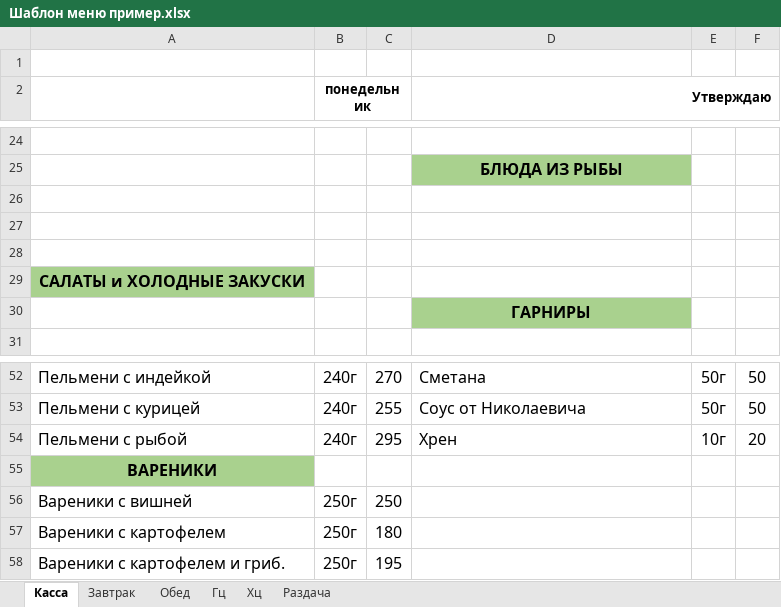
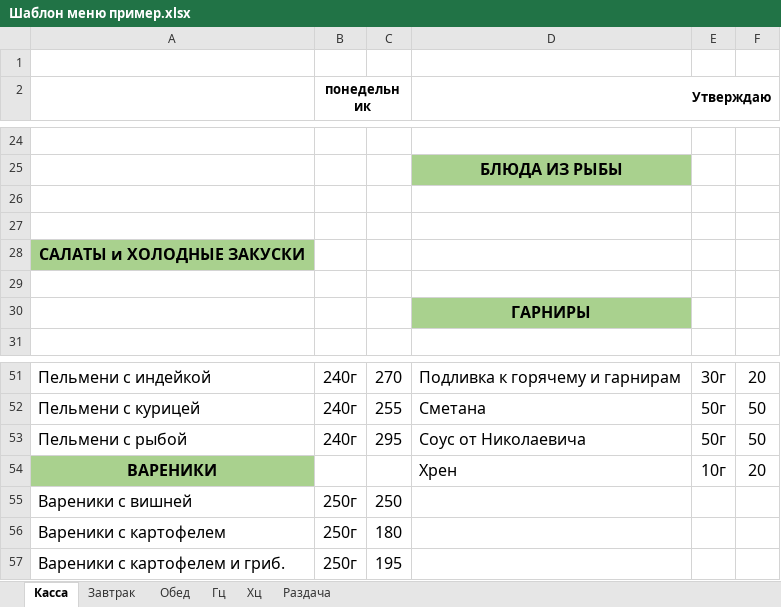
Before and after one commit to Katrinadevlop/Excel_menu, an Excel workbook: excel_menu_gui/templates/Шаблон меню пример.xlsx, sheet Касса, drawn as a sheet; only a part is shown, gaps mark what is left out; values as stored, in another font and other column widths than the file's, no borders; charts and pictures not drawn; removed rows and columns are numbered as before the commit, all else as after; the diff covers the shown part only; the diff names each change by its address in the sheet, - before the commit and + after, or states it on an @@ line.

Commit message:
Меню/Касса: единый перенос и нормализация A6..F42, цены без ‘руб.’, логгирование
- Добавлен режим копирования прямоугольника A6..F42 с листа «Касса» источника в шаблон с очисткой только значений
- Нормализация правого блока: D — блюда, E — вес, F — цена; защита от смещений (E→D и т.д.)
- Завтраки: чтение сначала с листа «Завтрак/Завтраки» (col0=вес, col1=название, col2=цена), фильтрация шапок; диапазон A7..A27
- Салаты/Птица/Гарниры: чтение с одноимённых листов при наличии (col0/1/2) с лимитами: 13/6/9; иначе fallback-извлечители
- Цены централизованно без валюты: только число (десятичная через запятую), поддержка вариантов «/»
- Логи: подробные INFO/DEBUG при извлечении и вставке (menu.template)
- Презентация: fish+гарниры через общий обновитель (без дублирования логики)
- Имя файла при сохранении: «<день> <месяц> - <день недели>.xlsx» (без «(заполнено)»)
- Инструменты: добавлены скрипты проверки (tools/inspect_*.py)

```diff
--- a/excel_menu_gui/templates/Шаблон меню пример.xlsx (sheet Касса)
+++ b/excel_menu_gui/templates/Шаблон меню пример.xlsx (sheet Касса)
@@ row 29 moved to row 28: САЛАТЫ и ХОЛОДНЫЕ ЗАКУСКИ @@
-D51 (Утверждаю): Сметана
+D51 (Утверждаю): Подливка к горячему и гарнирам
-E51: 50г
+E51: 30г
-F51: 50
+F51: 20
-D52 (Утверждаю): Соус от Николаевича
+D52 (Утверждаю): Сметана
-D53 (Утверждаю): Хрен
+D53 (Утверждаю): Соус от Николаевича
-E53: 10г
+E53: 50г
-F53: 20
+F53: 50
-row 55: ВАРЕНИКИ
+row 54: ВАРЕНИКИ |  |  | Хрен | 10г | 20
```
Also changed, not shown: 1 added row, 2 removed rows, 19 edited cells and cell formats elsewhere in this sheet, sheet Хц, sheet Завтрак, sheet Обед, sheet Раздача, sheet Гц, formulas that keep their value, 9 other files.
